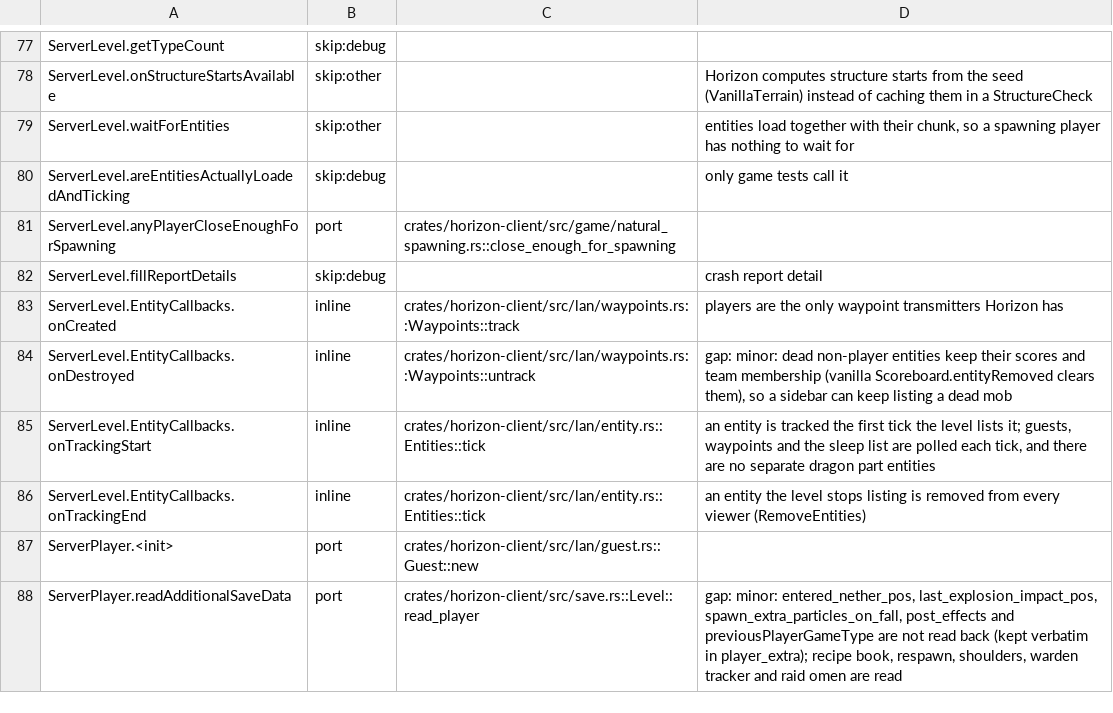
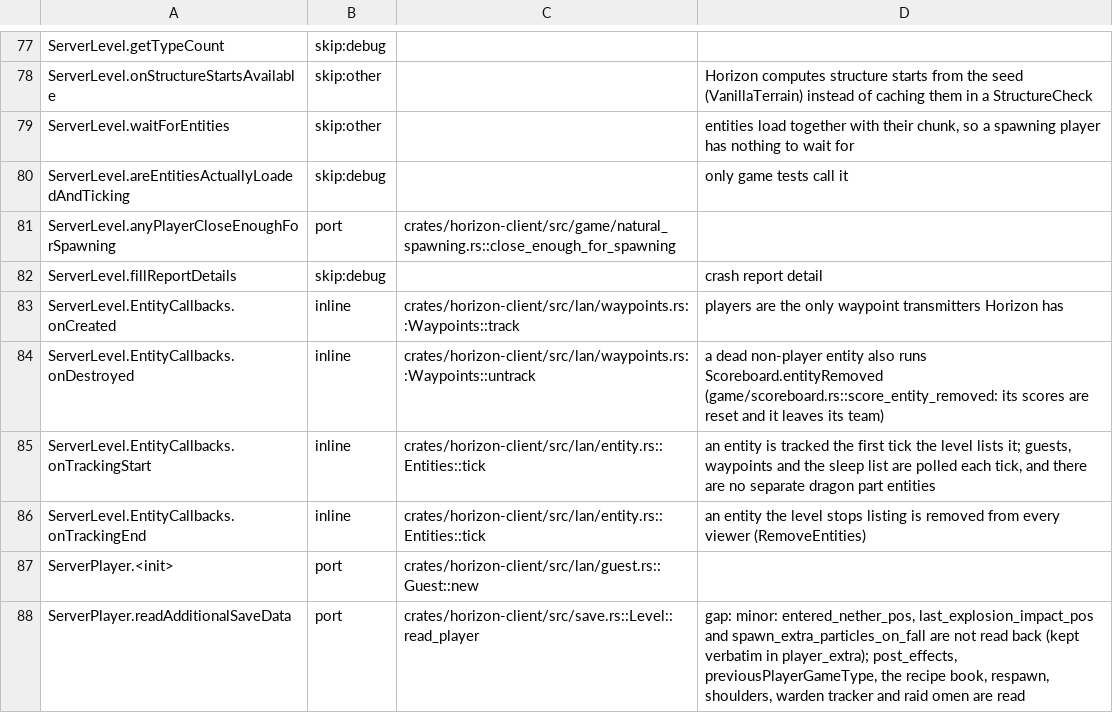
Before and after one commit to bunchy7s/horizon-offline, a TSV file: tools/port_map/game-002.tsv, drawn as a sheet; only a part is shown, gaps mark what is left out; the diff covers the shown part only.

Commit message:
port map: clear game-002 rows main already implements
Two ServerPlayer rows said missing for pearls that main saves with their
chunk, and three notes named advancement triggers that exist.

```diff
--- a/tools/port_map/game-002.tsv
+++ b/tools/port_map/game-002.tsv
@@ -83,3 +83,3 @@ ServerLevel.fillReportDetails	skip:debug		crash report detail
 ServerLevel.EntityCallbacks.onCreated	inline	crates/horizon-client/src/lan/waypoints.rs::Waypoints::track	players are the only waypoint transmitters Horizon has
-ServerLevel.EntityCallbacks.onDestroyed	inline	crates/horizon-client/src/lan/waypoints.rs::Waypoints::untrack	gap: minor: dead non-player entities keep their scores and team membership (vanilla Scoreboard.entityRemoved clears them), so a sidebar can keep listing a dead mob
+ServerLevel.EntityCallbacks.onDestroyed	inline	crates/horizon-client/src/lan/waypoints.rs::Waypoints::untrack	a dead non-player entity also runs Scoreboard.entityRemoved (game/scoreboard.rs::score_entity_removed: its scores are reset and it leaves its team)
 ServerLevel.EntityCallbacks.onTrackingStart	inline	crates/horizon-client/src/lan/entity.rs::Entities::tick	an entity is tracked the first tick the level lists it; guests, waypoints and the sleep list are polled each tick, and there are no separate dragon part entities
@@ -87,2 +87,2 @@ ServerLevel.EntityCallbacks.onTrackingEnd	inline	crates/horizon-client/src/lan/e
 ServerPlayer.<init>	port	crates/horizon-client/src/lan/guest.rs::Guest::new	
-ServerPlayer.readAdditionalSaveData	port	crates/horizon-client/src/save.rs::Level::read_player	gap: minor: entered_nether_pos, last_explosion_impact_pos, spawn_extra_particles_on_fall, post_effects and previousPlayerGameType are not read back (kept verbatim in player_extra); recipe book, respawn, shoulders, warden tracker and raid omen are read
+ServerPlayer.readAdditionalSaveData	port	crates/horizon-client/src/save.rs::Level::read_player	gap: minor: entered_nether_pos, last_explosion_impact_pos and spawn_extra_particles_on_fall are not read back (kept verbatim in player_extra); post_effects, previousPlayerGameType, the recipe book, respawn, shoulders, warden tracker and raid omen are read
```
Also changed, not shown: 16 edited cells elsewhere in this file.
